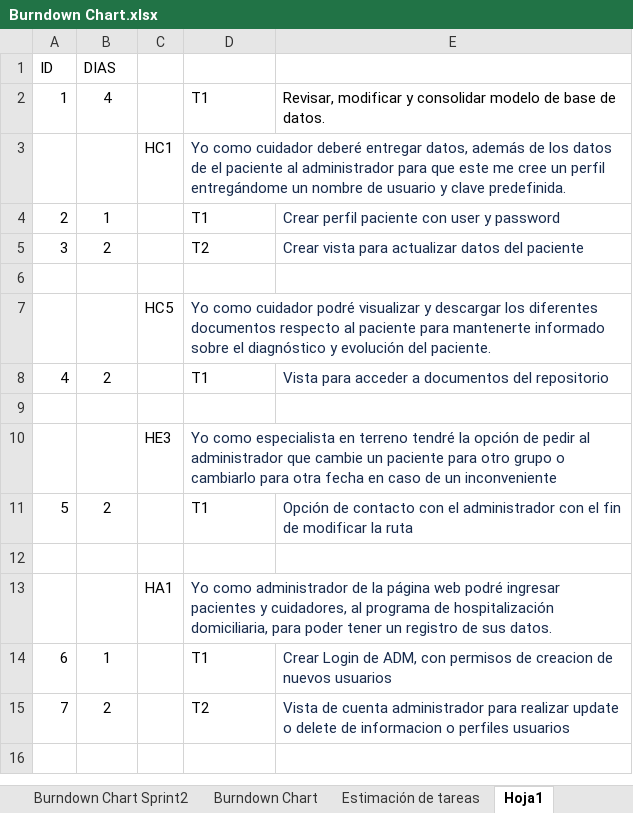
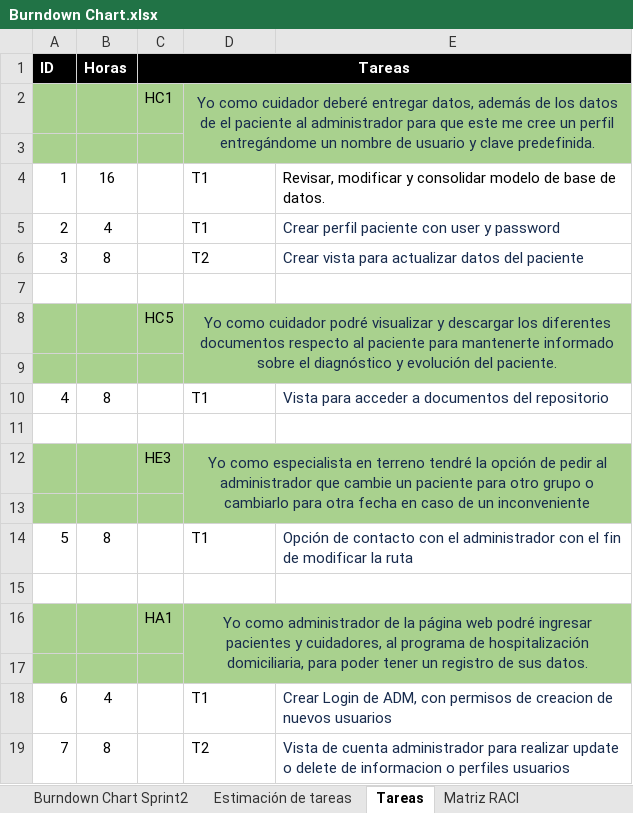
Before and after one commit to DanSotoC/G4HD, an Excel workbook: Documentación/Burndown Chart.xlsx, sheet Tareas, drawn as a sheet; values as stored, in another font and other column widths than the file's, no borders; removed rows and columns are numbered as before the commit, all else as after; the diff names each change by its address in the sheet, - before the commit and + after, or states it on an @@ line.

```diff
--- a/Documentación/Burndown Chart.xlsx (sheet Tareas)
+++ b/Documentación/Burndown Chart.xlsx (sheet Tareas)
-sheet tab: Hoja1
+sheet tab: Tareas
-row 1: ID | DIAS
-row 2: 1 | 4 |  | T1 | Revisar, modificar y consolidar modelo de base de datos.
+row 1: ID | Horas | Tareas
-A2:E2 fill: none
+A2:E2 fill: #A9D18E
-D2 alignment: left
+D2 alignment: center
+D2:E3 merged
+row 3: (empty)
+row 4: 1 | 16 |  | T1 | Revisar, modificar y consolidar modelo de base de datos.
-B5: 1
+B5: 4
-B6: 2
+B6: 8
-A8:E8 fill: none
+A8:E8 fill: #A9D18E
-D8 alignment: left
+D8 alignment: center
+D8:E9 merged
+row 9: (empty)
-B10: 2
+B10: 8
-A12:E12 fill: none
+A12:E12 fill: #A9D18E
-D12 alignment: left
+D12 alignment: center
+D12:E13 merged
+row 13: (empty)
-B14: 2
+B14: 8
-A16:E16 fill: none
+A16:E16 fill: #A9D18E
-D16 alignment: left
+D16 alignment: center
+D16:E17 merged
+row 17: (empty)
-B18: 1
+B18: 4
-B19: 2
+B19: 8
```
Also changed, not shown: sheet Burndown Chart Sprint2, sheet Estimación de tareas, other sheet tabs, charts or pictures.
